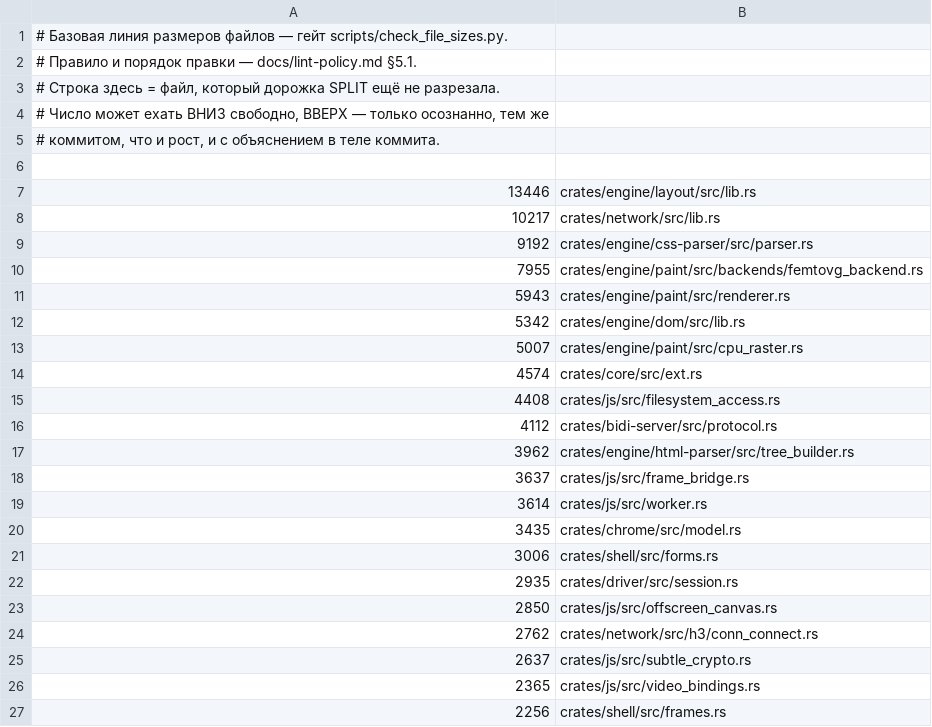
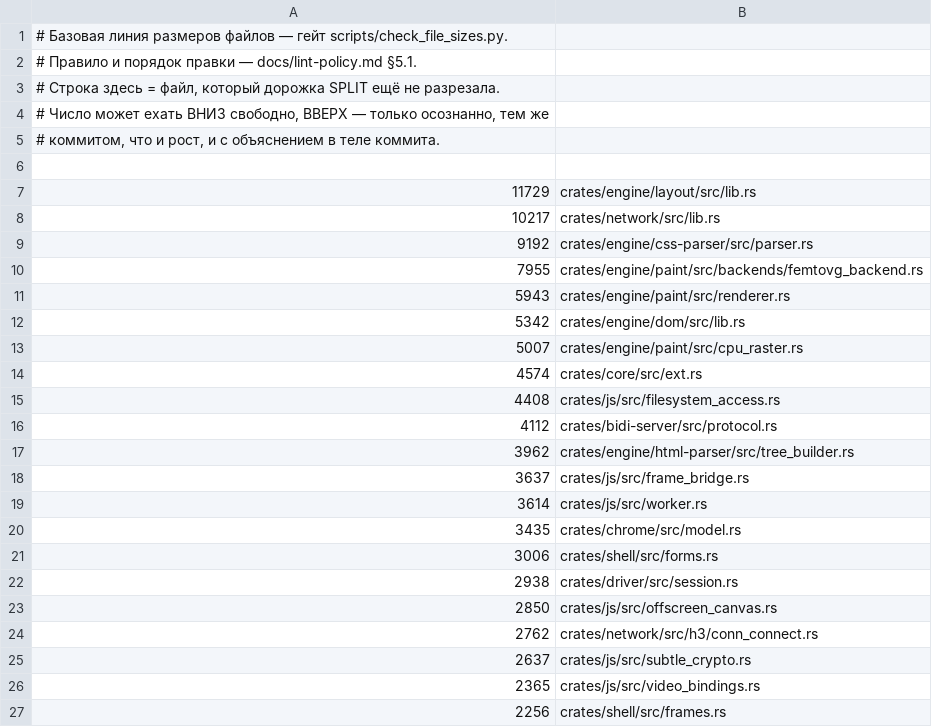
Before and after one commit to LearnJava/lumen-browser, a TSV file: scripts/file-size-baseline.tsv, drawn as a sheet; only a part is shown.

```diff
--- a/scripts/file-size-baseline.tsv
+++ b/scripts/file-size-baseline.tsv
@@ -6,3 +6,3 @@
 
-13446	crates/engine/layout/src/lib.rs
+11729	crates/engine/layout/src/lib.rs
 10217	crates/network/src/lib.rs
@@ -21,3 +21,3 @@
 3006	crates/shell/src/forms.rs
-2935	crates/driver/src/session.rs
+2938	crates/driver/src/session.rs
 2850	crates/js/src/offscreen_canvas.rs
```
Also changed, not shown: 8 other files.
